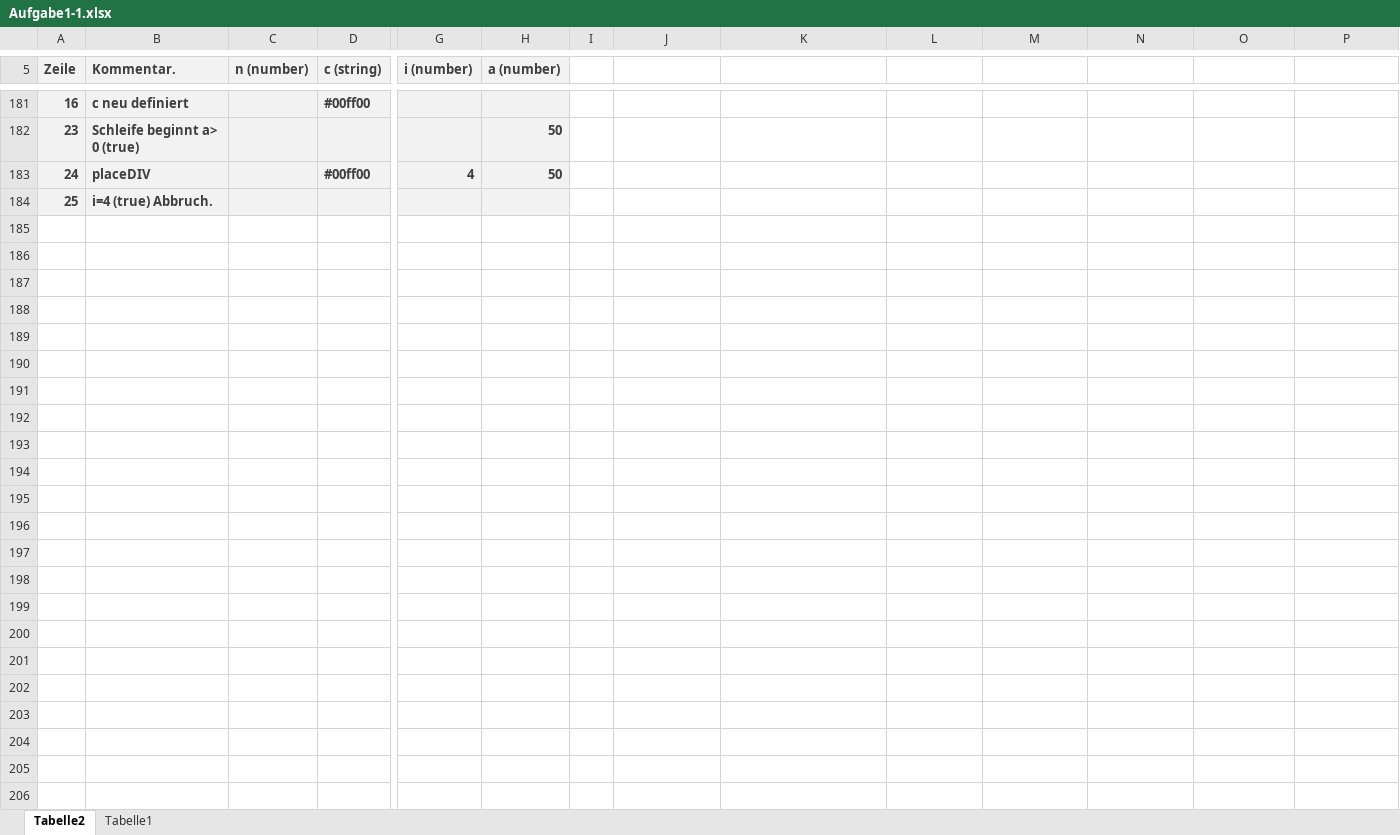
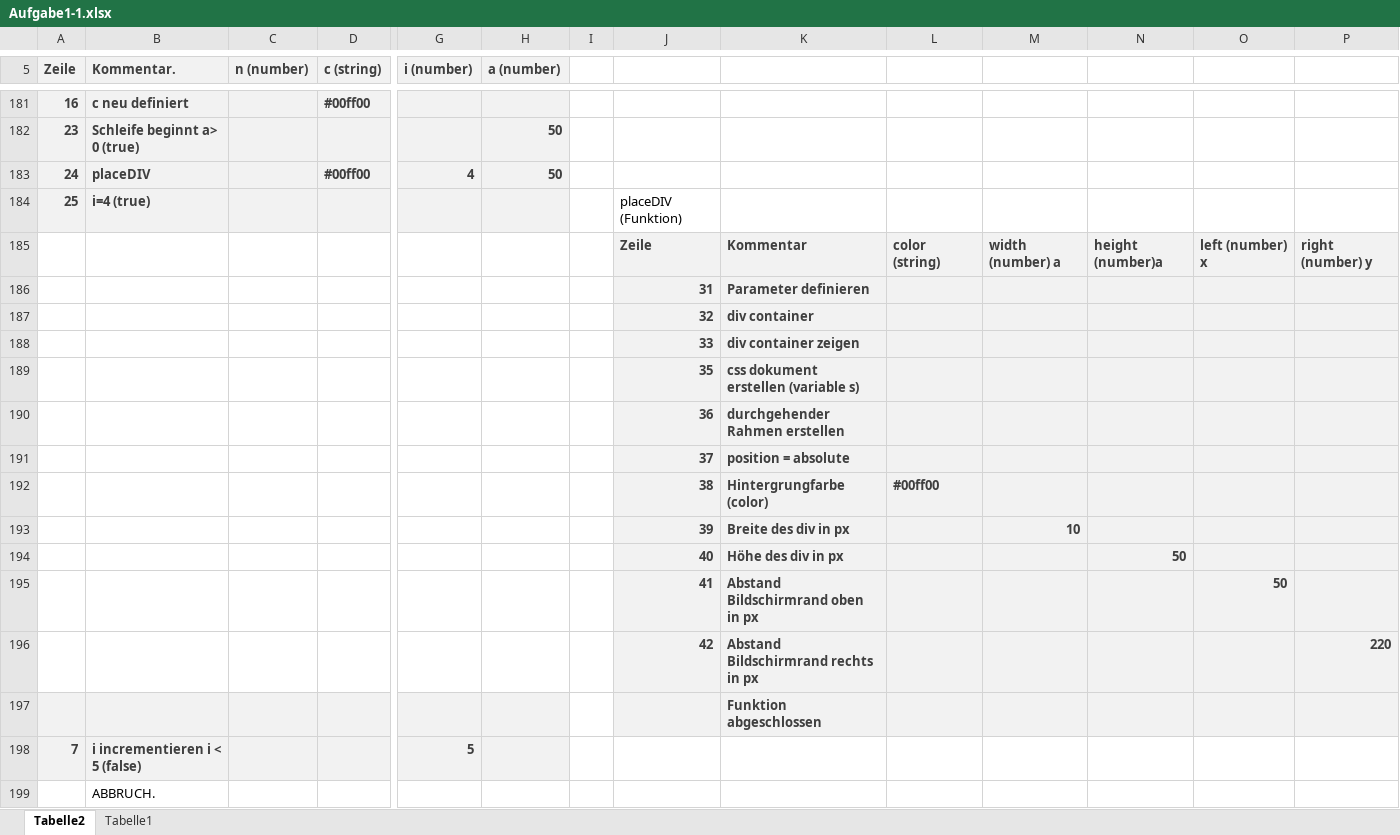
Before and after one commit to EvelynSchmidt/EIA2, an Excel workbook: Aufgabe1/Aufgabe1-1.xlsx, sheet Tabelle2, drawn as a sheet; only a part is shown, gaps mark what is left out; values as stored, in another font and other column widths than the file's, no borders; rows hold the shown columns only; the diff names each change by its address in the sheet, - before the commit and + after, or states it on an @@ line.

Commit message:
Änderung

```diff
--- a/Aufgabe1/Aufgabe1-1.xlsx (sheet Tabelle2)
+++ b/Aufgabe1/Aufgabe1-1.xlsx (sheet Tabelle2)
-B184 (Kommentar.): i=4 (true) Abbruch.
+B184 (Kommentar.): i=4 (true)
-J184: (empty)
+J184: placeDIV (Funktion)
+row 185:  |  |  |  |  |  |  | Zeile | Kommentar | color (string) | width (number) a | height (number)a | left (number) x | right (number) y
+row 186:  |  |  |  |  |  |  | 31 | Parameter definieren
+row 187:  |  |  |  |  |  |  | 32 | div container
+row 188:  |  |  |  |  |  |  | 33 | div container zeigen
+row 189:  |  |  |  |  |  |  | 35 | css dokument erstellen (variable s)
+row 190:  |  |  |  |  |  |  | 36 | durchgehender Rahmen erstellen
+row 191:  |  |  |  |  |  |  | 37 | position = absolute
+row 192:  |  |  |  |  |  |  | 38 | Hintergrungfarbe (color) | #00ff00
+row 193:  |  |  |  |  |  |  | 39 | Breite des div in px |  | 10
+row 194:  |  |  |  |  |  |  | 40 | Höhe des div in px |  |  | 50
+row 195:  |  |  |  |  |  |  | 41 | Abstand Bildschirmrand oben in px |  |  |  | 50
+row 196:  |  |  |  |  |  |  | 42 | Abstand Bildschirmrand rechts in px |  |  |  |  | 220
+row 197:  |  |  |  |  |  |  |  | Funktion abgeschlossen
+row 198: 7 | i incrementieren i < 5 (false) |  |  | 5
+row 199:  | ABBRUCH.
```
